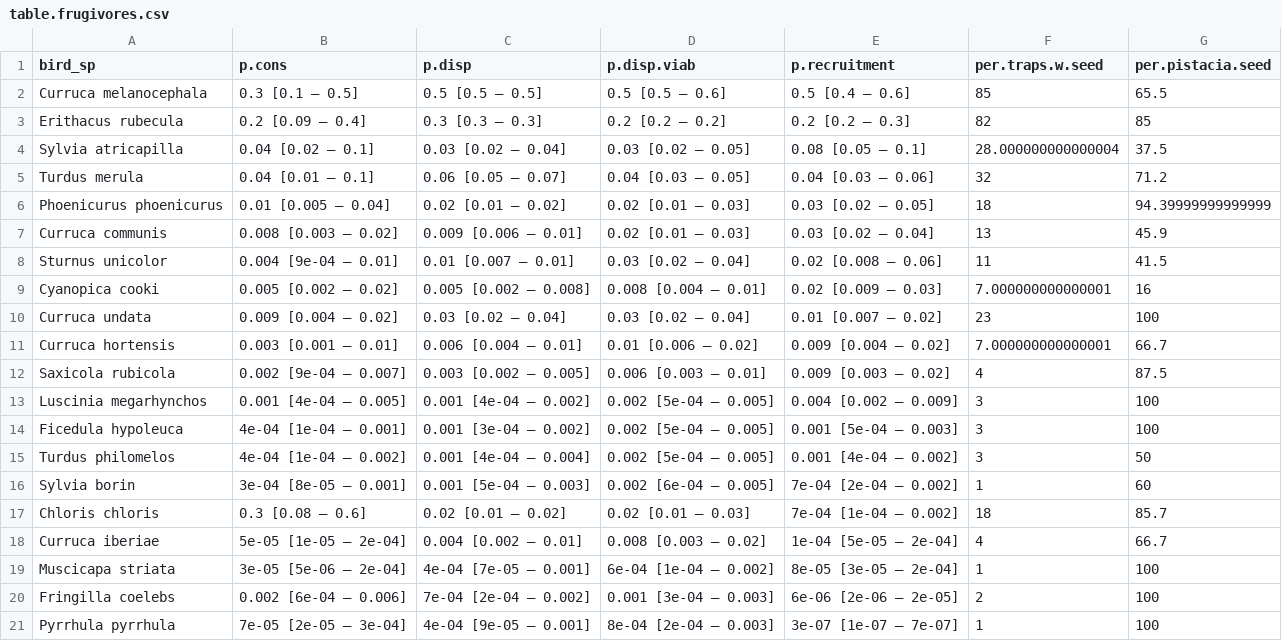
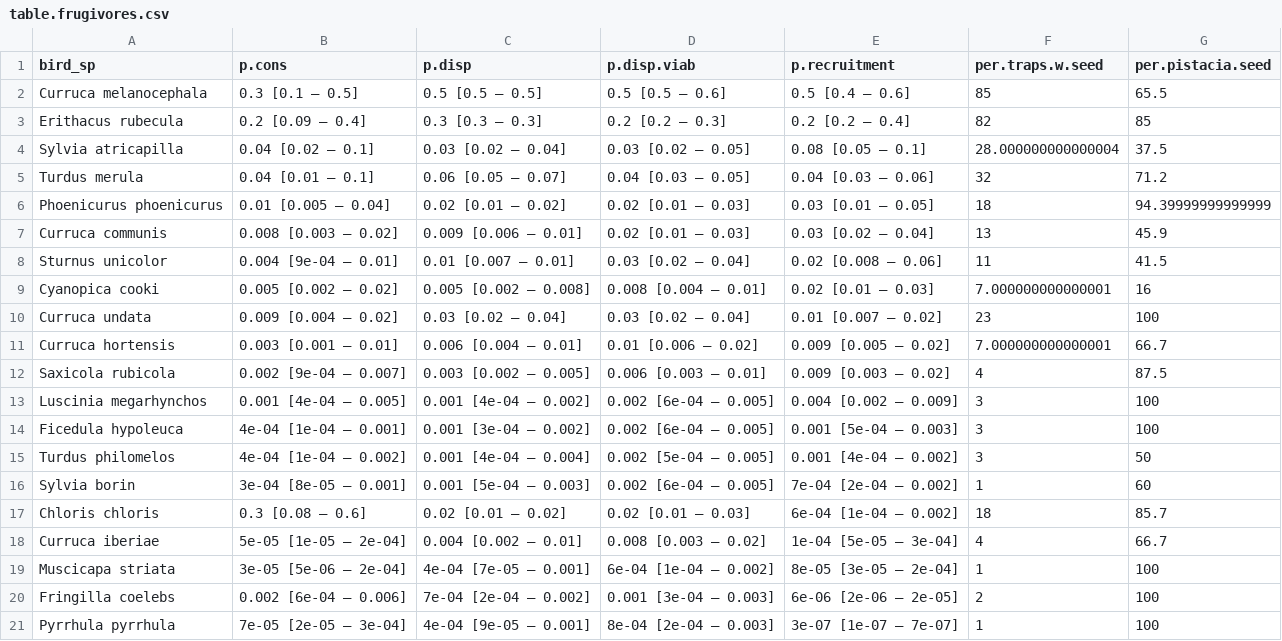
Before and after one commit to elequintero/MS_P.lentiscus_demography, a CSV file: data/table.frugivores.csv, drawn as a sheet.

Commit message:
run all makefile to upload datasets

```diff
--- a/data/table.frugivores.csv
+++ b/data/table.frugivores.csv
@@ -2,18 +2,18 @@ bird_sp,p.cons,p.disp,p.disp.viab,p.recruitment,per.traps.w.seed,per.pistacia.se
 Curruca melanocephala,0.3 [0.1 – 0.5],0.5 [0.5 – 0.5],0.5 [0.5 – 0.6],0.5 [0.4 – 0.6],85,65.5
-Erithacus rubecula,0.2 [0.09 – 0.4],0.3 [0.3 – 0.3],0.2 [0.2 – 0.2],0.2 [0.2 – 0.3],82,85
+Erithacus rubecula,0.2 [0.09 – 0.4],0.3 [0.3 – 0.3],0.2 [0.2 – 0.3],0.2 [0.2 – 0.4],82,85
 Sylvia atricapilla,0.04 [0.02 – 0.1],0.03 [0.02 – 0.04],0.03 [0.02 – 0.05],0.08 [0.05 – 0.1],28.000000000000004,37.5
 Turdus merula,0.04 [0.01 – 0.1],0.06 [0.05 – 0.07],0.04 [0.03 – 0.05],0.04 [0.03 – 0.06],32,71.2
-Phoenicurus phoenicurus,0.01 [0.005 – 0.04],0.02 [0.01 – 0.02],0.02 [0.01 – 0.03],0.03 [0.02 – 0.05],18,94.39999999999999
+Phoenicurus phoenicurus,0.01 [0.005 – 0.04],0.02 [0.01 – 0.02],0.02 [0.01 – 0.03],0.03 [0.01 – 0.05],18,94.39999999999999
 Curruca communis,0.008 [0.003 – 0.02],0.009 [0.006 – 0.01],0.02 [0.01 – 0.03],0.03 [0.02 – 0.04],13,45.9
 Sturnus unicolor,0.004 [9e-04 – 0.01],0.01 [0.007 – 0.01],0.03 [0.02 – 0.04],0.02 [0.008 – 0.06],11,41.5
-Cyanopica cooki,0.005 [0.002 – 0.02],0.005 [0.002 – 0.008],0.008 [0.004 – 0.01],0.02 [0.009 – 0.03],7.000000000000001,16
+Cyanopica cooki,0.005 [0.002 – 0.02],0.005 [0.002 – 0.008],0.008 [0.004 – 0.01],0.02 [0.01 – 0.03],7.000000000000001,16
 Curruca undata,0.009 [0.004 – 0.02],0.03 [0.02 – 0.04],0.03 [0.02 – 0.04],0.01 [0.007 – 0.02],23,100
-Curruca hortensis,0.003 [0.001 – 0.01],0.006 [0.004 – 0.01],0.01 [0.006 – 0.02],0.009 [0.004 – 0.02],7.000000000000001,66.7
+Curruca hortensis,0.003 [0.001 – 0.01],0.006 [0.004 – 0.01],0.01 [0.006 – 0.02],0.009 [0.005 – 0.02],7.000000000000001,66.7
 Saxicola rubicola,0.002 [9e-04 – 0.007],0.003 [0.002 – 0.005],0.006 [0.003 – 0.01],0.009 [0.003 – 0.02],4,87.5
-Luscinia megarhynchos,0.001 [4e-04 – 0.005],0.001 [4e-04 – 0.002],0.002 [5e-04 – 0.005],0.004 [0.002 – 0.009],3,100
-Ficedula hypoleuca,4e-04 [1e-04 – 0.001],0.001 [3e-04 – 0.002],0.002 [5e-04 – 0.005],0.001 [5e-04 – 0.003],3,100
+Luscinia megarhynchos,0.001 [4e-04 – 0.005],0.001 [4e-04 – 0.002],0.002 [6e-04 – 0.005],0.004 [0.002 – 0.009],3,100
+Ficedula hypoleuca,4e-04 [1e-04 – 0.001],0.001 [3e-04 – 0.002],0.002 [6e-04 – 0.005],0.001 [5e-04 – 0.003],3,100
 Turdus philomelos,4e-04 [1e-04 – 0.002],0.001 [4e-04 – 0.004],0.002 [5e-04 – 0.005],0.001 [4e-04 – 0.002],3,50
 Sylvia borin,3e-04 [8e-05 – 0.001],0.001 [5e-04 – 0.003],0.002 [6e-04 – 0.005],7e-04 [2e-04 – 0.002],1,60
-Chloris chloris,0.3 [0.08 – 0.6],0.02 [0.01 – 0.02],0.02 [0.01 – 0.03],7e-04 [1e-04 – 0.002],18,85.7
-Curruca iberiae,5e-05 [1e-05 – 2e-04],0.004 [0.002 – 0.01],0.008 [0.003 – 0.02],1e-04 [5e-05 – 2e-04],4,66.7
+Chloris chloris,0.3 [0.08 – 0.6],0.02 [0.01 – 0.02],0.02 [0.01 – 0.03],6e-04 [1e-04 – 0.002],18,85.7
+Curruca iberiae,5e-05 [1e-05 – 2e-04],0.004 [0.002 – 0.01],0.008 [0.003 – 0.02],1e-04 [5e-05 – 3e-04],4,66.7
 Muscicapa striata,3e-05 [5e-06 – 2e-04],4e-04 [7e-05 – 0.001],6e-04 [1e-04 – 0.002],8e-05 [3e-05 – 2e-04],1,100
```
Also changed, not shown: 18 other files.
